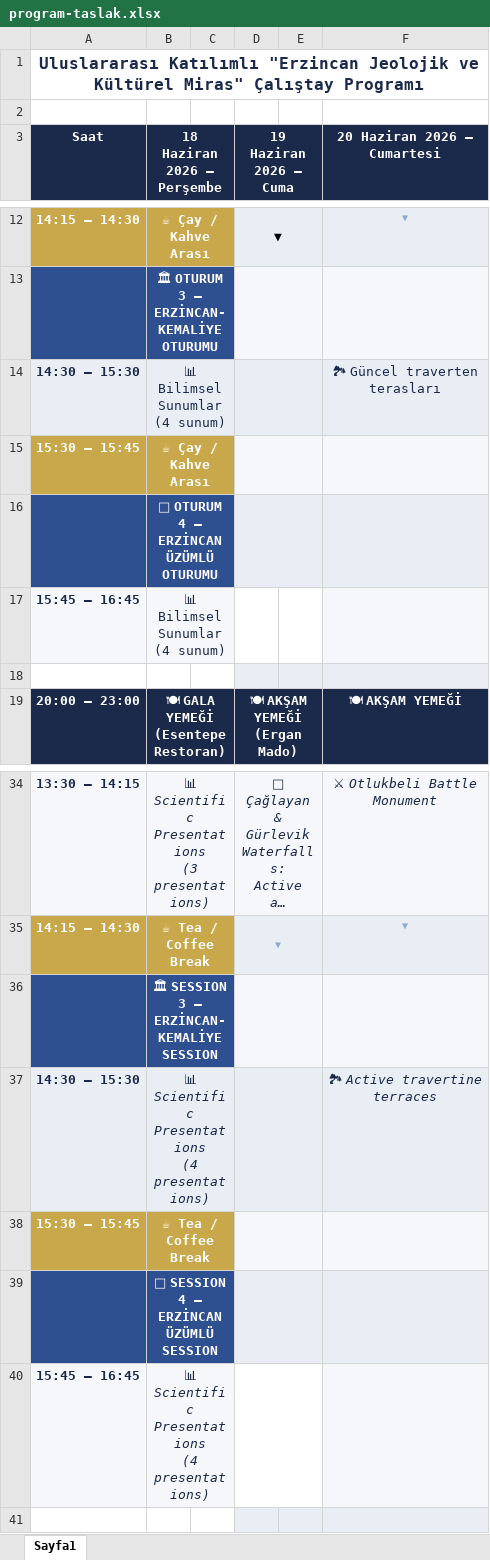
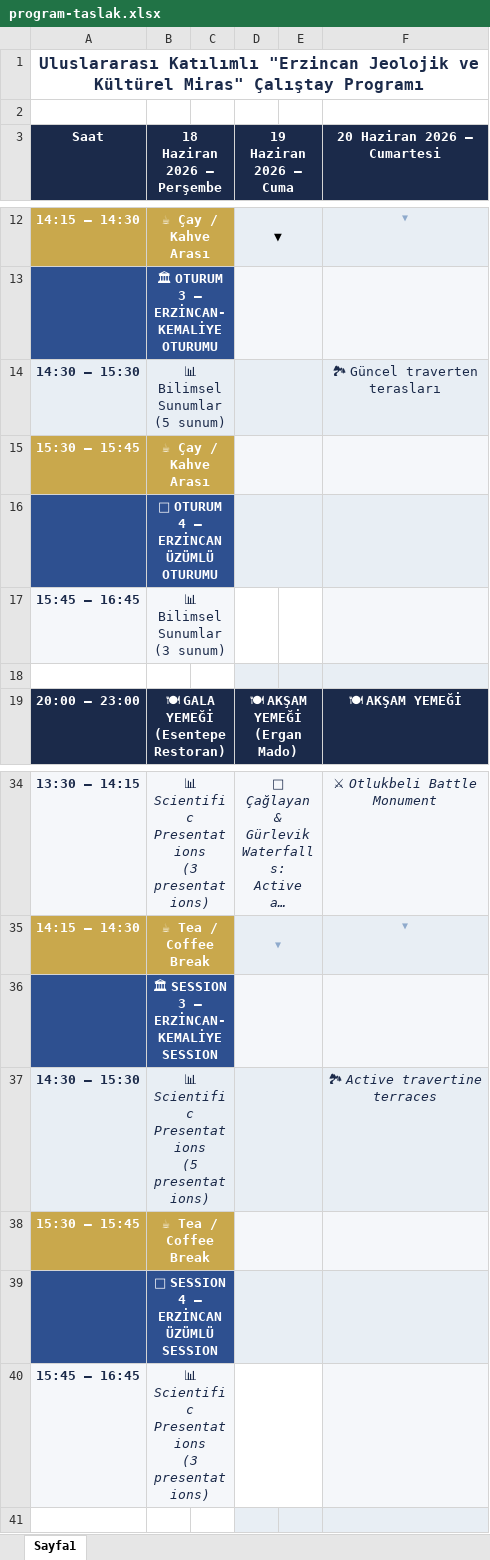
Before and after one commit to mhmakftas/erzincan-workshop, an Excel workbook: fotolar/program-taslak.xlsx, sheet Sayfa1, drawn as a sheet; only a part is shown, gaps mark what is left out; long unchanged cells end in …; values as stored, in another font and other column widths than the file's, no borders; ↵ is a line break in a cell; the diff names each change by its address in the sheet, - before the commit and + after, or states it on an @@ line.

```diff
--- a/fotolar/program-taslak.xlsx (sheet Sayfa1)
+++ b/fotolar/program-taslak.xlsx (sheet Sayfa1)
-B14 (18 Haziran 2026 — Perşembe): 📊 Bilimsel Sunumlar ↵ (4 sunum)
+B14 (18 Haziran 2026 — Perşembe): 📊 Bilimsel Sunumlar ↵ (5 sunum)
-B17 (18 Haziran 2026 — Perşembe): 📊 Bilimsel Sunumlar ↵ (4 sunum)
+B17 (18 Haziran 2026 — Perşembe): 📊 Bilimsel Sunumlar ↵ (3 sunum)
-B37 (18 Haziran 2026 — Perşembe): 📊 Scientific Presentations ↵ (4 presentations)
+B37 (18 Haziran 2026 — Perşembe): 📊 Scientific Presentations ↵ (5 presentations)
-B40 (18 Haziran 2026 — Perşembe): 📊 Scientific Presentations ↵ (4 presentations)
+B40 (18 Haziran 2026 — Perşembe): 📊 Scientific Presentations ↵ (3 presentations)
```
Also changed, not shown: fotolar/sunum-taslak.xlsx, 1 other file.
